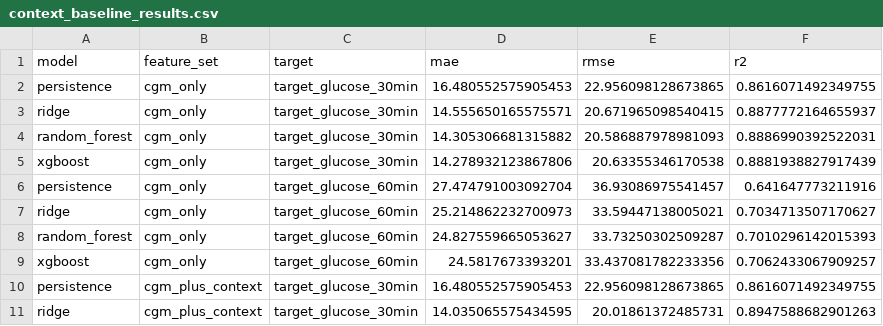
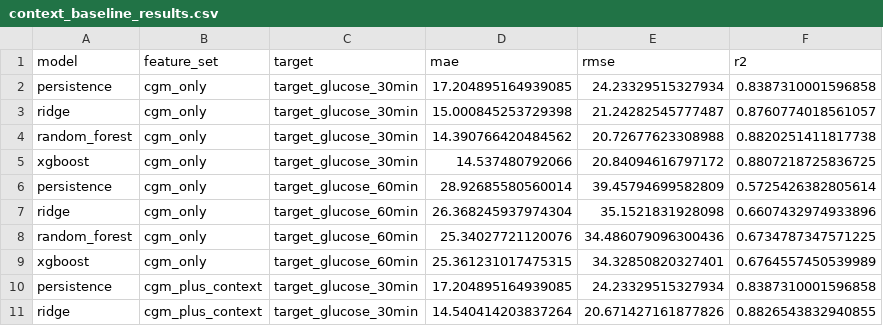
Before and after one commit to krishivs77/glucotrust, a CSV file: reports/context_baseline_results.csv, drawn as a sheet; only a part is shown; the diff covers the shown part only.

```diff
--- a/reports/context_baseline_results.csv
+++ b/reports/context_baseline_results.csv
@@ -1,11 +1,11 @@
 model,feature_set,target,mae,rmse,r2
-persistence,cgm_only,target_glucose_30min,16.480552575905453,22.956098128673865,0.8616071492349755
-ridge,cgm_only,target_glucose_30min,14.555650165575571,20.671965098540415,0.8877772164655937
-random_forest,cgm_only,target_glucose_30min,14.305306681315882,20.586887978981093,0.8886990392522031
-xgboost,cgm_only,target_glucose_30min,14.278932123867806,20.63355346170538,0.8881938827917439
-persistence,cgm_only,target_glucose_60min,27.474791003092704,36.93086975541457,0.641647773211916
-ridge,cgm_only,target_glucose_60min,25.214862232700973,33.59447138005021,0.7034713507170627
-random_forest,cgm_only,target_glucose_60min,24.827559665053627,33.73250302509287,0.7010296142015393
-xgboost,cgm_only,target_glucose_60min,24.5817673393201,33.437081782233356,0.7062433067909257
-persistence,cgm_plus_context,target_glucose_30min,16.480552575905453,22.956098128673865,0.8616071492349755
-ridge,cgm_plus_context,target_glucose_30min,14.035065575434595,20.01861372485731,0.8947588682901263
+persistence,cgm_only,target_glucose_30min,17.204895164939085,24.23329515327934,0.8387310001596858
+ridge,cgm_only,target_glucose_30min,15.000845253729398,21.24282545777487,0.8760774018561057
+random_forest,cgm_only,target_glucose_30min,14.390766420484562,20.72677623308988,0.8820251411817738
+xgboost,cgm_only,target_glucose_30min,14.537480792066,20.84094616797172,0.8807218725836725
+persistence,cgm_only,target_glucose_60min,28.92685580560014,39.45794699582809,0.5725426382805614
+ridge,cgm_only,target_glucose_60min,26.368245937974304,35.1521831928098,0.6607432974933896
+random_forest,cgm_only,target_glucose_60min,25.34027721120076,34.486079096300436,0.6734787347571225
+xgboost,cgm_only,target_glucose_60min,25.361231017475315,34.32850820327401,0.6764557450539989
+persistence,cgm_plus_context,target_glucose_30min,17.204895164939085,24.23329515327934,0.8387310001596858
+ridge,cgm_plus_context,target_glucose_30min,14.540414203837264,20.671427161877826,0.8826543832940855
```
Also changed, not shown: 18 edited cells elsewhere in this file, reports/cgm_baseline_results.csv, reports/context_selective_prediction_results.csv, 12 other files.
